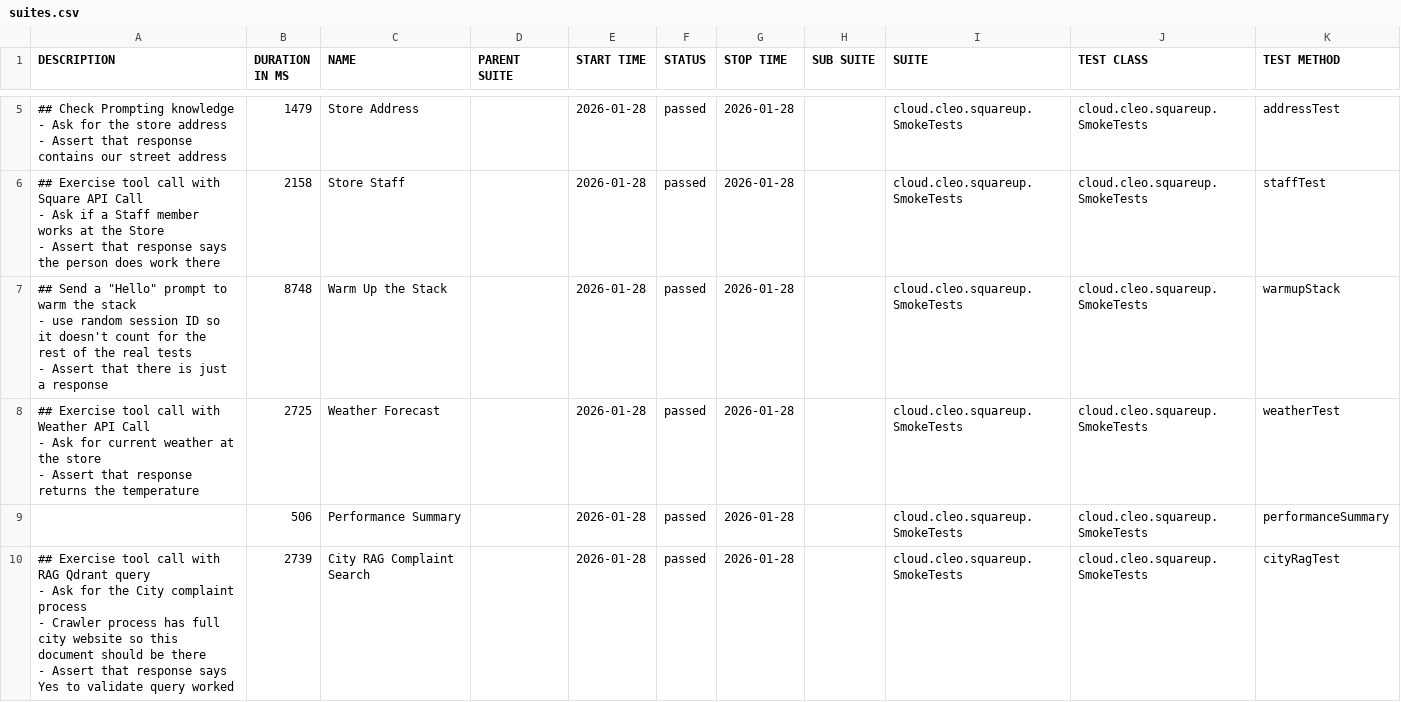
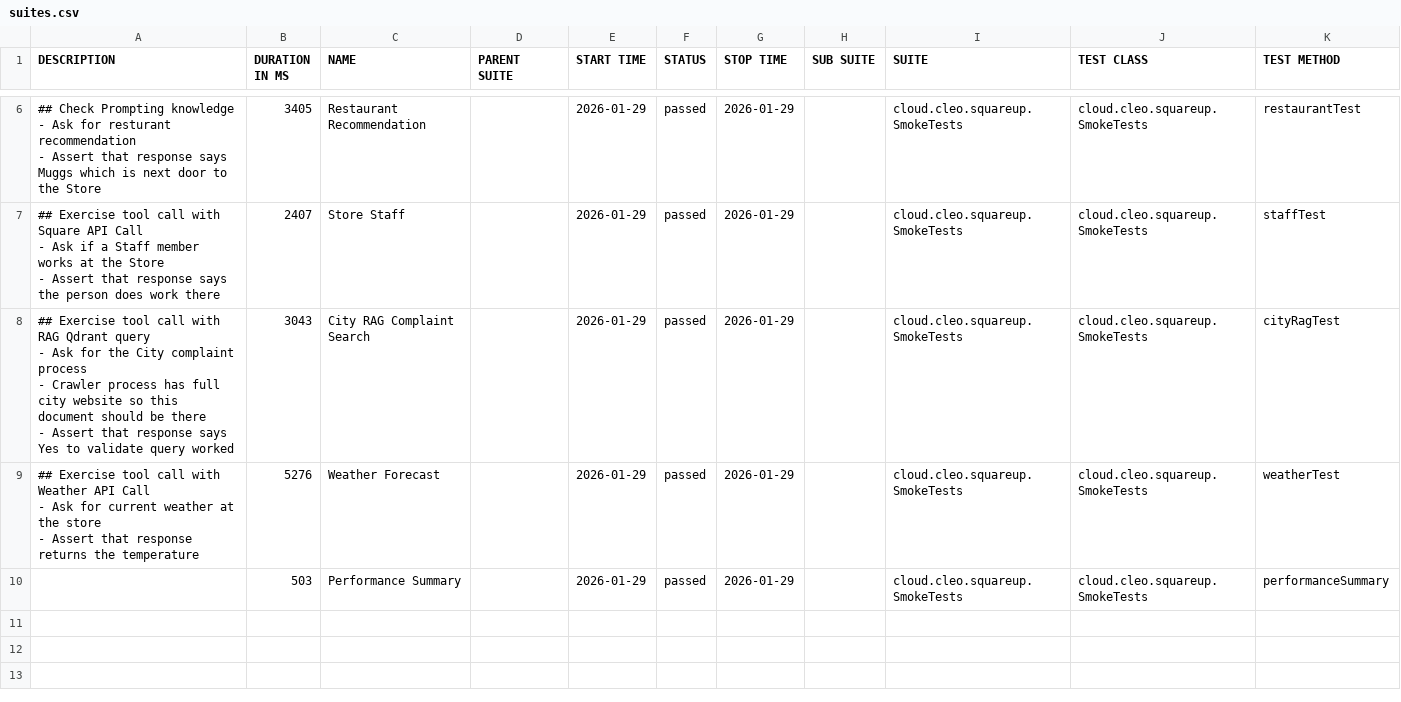
Before and after one commit to docwho2/java-squareup-spring-ai-ivr, a CSV file: us.amazon.nova-2-lite-v1_0/SmokeTests/data/suites.csv, drawn as a sheet; only a part is shown, gaps mark what is left out; the diff covers the shown part only.

```diff
--- a/us.amazon.nova-2-lite-v1_0/SmokeTests/data/suites.csv
+++ b/us.amazon.nova-2-lite-v1_0/SmokeTests/data/suites.csv
@@ -15,22 +19,18 @@
-"## Check Prompting knowledge
-- Ask for the store address
-- Assert that response contains our street address
-","1479","Store Address","","2026-01-28","passed","2026-01-28","","cloud.cleo.squareup.SmokeTests","cloud.cleo.squareup.SmokeTests","addressTest"
-"## Exercise tool call with Square API Call
-- Ask if a Staff member works at the Store
-- Assert that response says the person does work there
-","2158","Store Staff","","2026-01-28","passed","2026-01-28","","cloud.cleo.squareup.SmokeTests","cloud.cleo.squareup.SmokeTests","staffTest"
-"## Send a ""Hello"" prompt to warm the stack
-- use random session ID so it doesn't count for the rest of the real tests
-- Assert that there is just a response
-","8748","Warm Up the Stack","","2026-01-28","passed","2026-01-28","","cloud.cleo.squareup.SmokeTests","cloud.cleo.squareup.SmokeTests","warmupStack"
-"## Exercise tool call with Weather API Call
-- Ask for current weather at the store
-- Assert that response returns the temperature
-","2725","Weather Forecast","","2026-01-28","passed","2026-01-28","","cloud.cleo.squareup.SmokeTests","cloud.cleo.squareup.SmokeTests","weatherTest"
-"","506","Performance Summary","","2026-01-28","passed","2026-01-28","","cloud.cleo.squareup.SmokeTests","cloud.cleo.squareup.SmokeTests","performanceSummary"
-"## Exercise tool call with RAG Qdrant query
-- Ask for the City complaint process
-  - Crawler process has full city website so this document should be there
-- Assert that response says Yes to validate query worked
-","2739","City RAG Complaint Search","","2026-01-28","passed","2026-01-28","","cloud.cleo.squareup.SmokeTests","cloud.cleo.squareup.SmokeTests","cityRagTest"
+"## Check Prompting knowledge
+- Ask for resturant recommendation
+- Assert that response says Muggs which is next door to the Store
+","3405","Restaurant Recommendation","","2026-01-29","passed","2026-01-29","","cloud.cleo.squareup.SmokeTests","cloud.cleo.squareup.SmokeTests","restaurantTest"
+"## Exercise tool call with Square API Call
+- Ask if a Staff member works at the Store
+- Assert that response says the person does work there
+","2407","Store Staff","","2026-01-29","passed","2026-01-29","","cloud.cleo.squareup.SmokeTests","cloud.cleo.squareup.SmokeTests","staffTest"
+"## Exercise tool call with RAG Qdrant query
+- Ask for the City complaint process
+  - Crawler process has full city website so this document should be there
+- Assert that response says Yes to validate query worked
+","3043","City RAG Complaint Search","","2026-01-29","passed","2026-01-29","","cloud.cleo.squareup.SmokeTests","cloud.cleo.squareup.SmokeTests","cityRagTest"
+"## Exercise tool call with Weather API Call
+- Ask for current weather at the store
+- Assert that response returns the temperature
+","5276","Weather Forecast","","2026-01-29","passed","2026-01-29","","cloud.cleo.squareup.SmokeTests","cloud.cleo.squareup.SmokeTests","weatherTest"
+"","503","Performance Summary","","2026-01-29","passed","2026-01-29","","cloud.cleo.squareup.SmokeTests","cloud.cleo.squareup.SmokeTests","performanceSummary"
```
Also changed, not shown: 2 added rows, 1 removed row and 6 edited cells elsewhere in this file, us.amazon.nova-2-lite-v1_0/SmokeTests/data/behaviors.csv, 46 other files.
